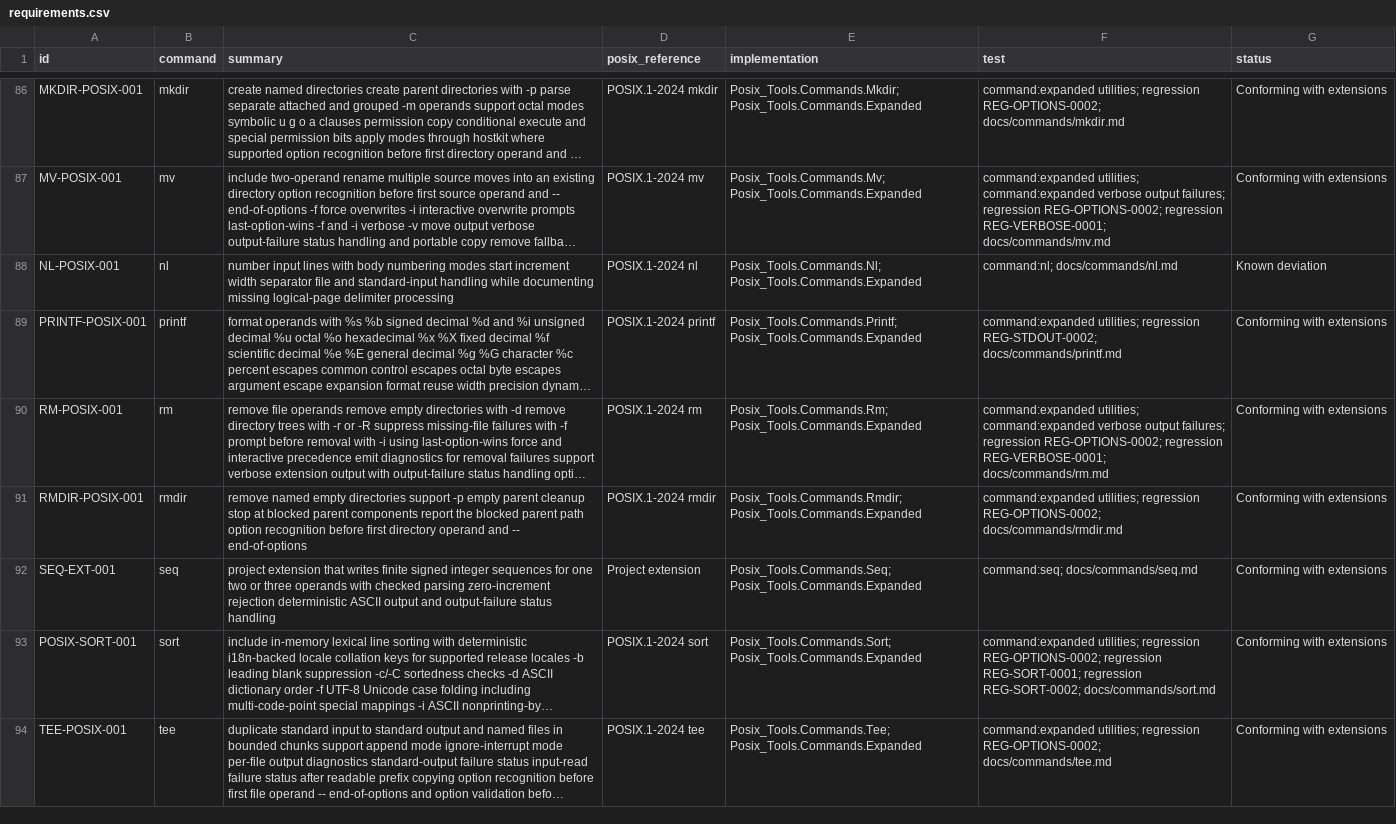
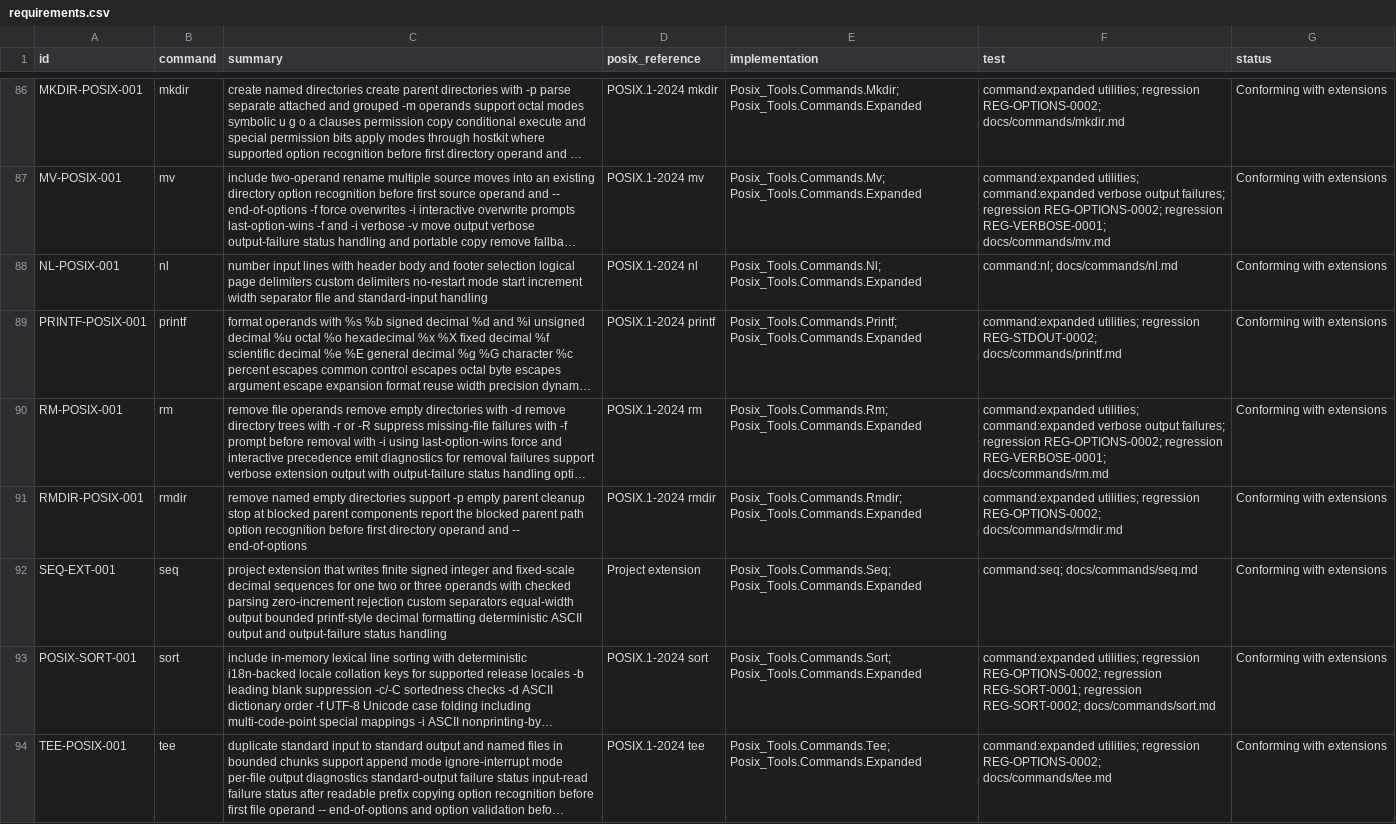
Before and after one commit to bracke/posix_tools, a CSV file: generated/requirements.csv, drawn as a sheet; only a part is shown, gaps mark what is left out; long unchanged cells end in …; the diff names each change by its address in the sheet, - before the commit and + after, or states it on an @@ line.

```diff
--- a/generated/requirements.csv
+++ b/generated/requirements.csv
-C88 (summary): …lines with body numbering modes start increment width separator file and standard-input handling while documenting missing logical-page delimiter processing
+C88 (summary): …lines with header body and footer selection logical page delimiters custom delimiters no-restart mode start increment width separator file and standard-input handling
-G88 (status): Known deviation
+G88 (status): Conforming with extensions
-C92 (summary): …signed integer sequences for one two or three operands with checked parsing zero-increment rejection deterministic ASCII…
+C92 (summary): …signed integer and fixed-scale decimal sequences for one two or three operands with checked parsing zero-increment rejection custom separators equal-width output bounded printf-style decimal formatting deterministic ASCII…
```
Also changed, not shown: generated/command_inventory.csv, 11 other files.
